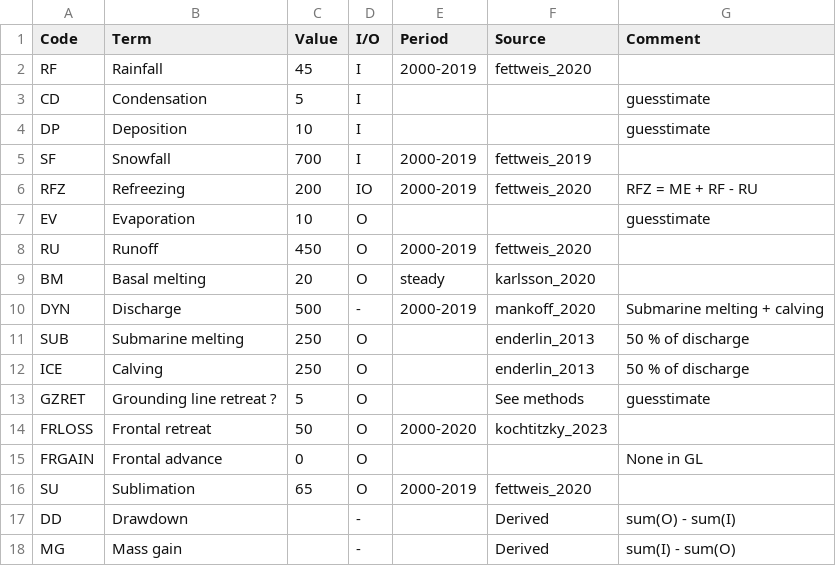
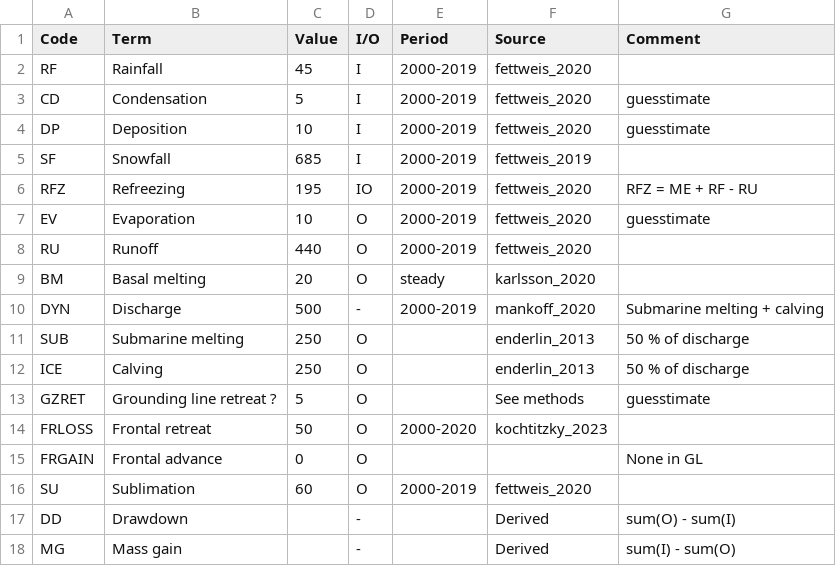
Before and after one commit to dringeis/sankey, a CSV file: dat/gl_baseline.csv, drawn as a sheet.

```diff
--- a/dat/gl_baseline.csv
+++ b/dat/gl_baseline.csv
@@ -2,8 +2,8 @@ Code,Term,Value,I/O,Period,Source,Comment
 RF,Rainfall,45,I,2000-2019,fettweis_2020,
-CD,Condensation,5,I,,,guesstimate
-DP,Deposition,10,I,,,guesstimate
-SF,Snowfall,700,I,2000-2019,fettweis_2019,
-RFZ,Refreezing,200,IO,2000-2019,fettweis_2020,RFZ = ME + RF - RU
-EV,Evaporation,10,O,,,guesstimate
-RU,Runoff,450,O,2000-2019,fettweis_2020,
+CD,Condensation,5,I,2000-2019,fettweis_2020,guesstimate
+DP,Deposition,10,I,2000-2019,fettweis_2020,guesstimate
+SF,Snowfall,685,I,2000-2019,fettweis_2019,
+RFZ,Refreezing,195,IO,2000-2019,fettweis_2020,RFZ = ME + RF - RU
+EV,Evaporation,10,O,2000-2019,fettweis_2020,guesstimate
+RU,Runoff,440,O,2000-2019,fettweis_2020,
 BM,Basal melting,20,O,steady,karlsson_2020,
@@ -15,3 +15,3 @@ FRLOSS,Frontal retreat,50,O,2000-2020,kochtitzky_2023,
 FRGAIN,Frontal advance,0,O,,,None in GL
-SU,Sublimation,65,O,2000-2019,fettweis_2020,
+SU,Sublimation,60,O,2000-2019,fettweis_2020,
 DD,Drawdown,,-,,Derived,sum(O) - sum(I)
```
Also changed, not shown: dat/aq_baseline.csv, 1 other file.
